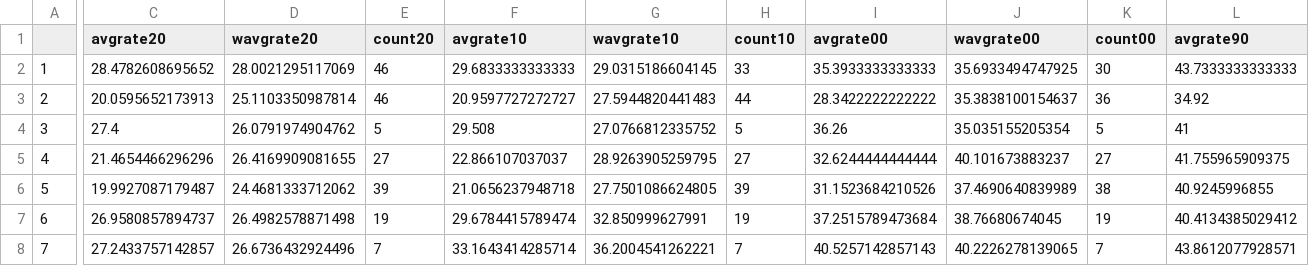
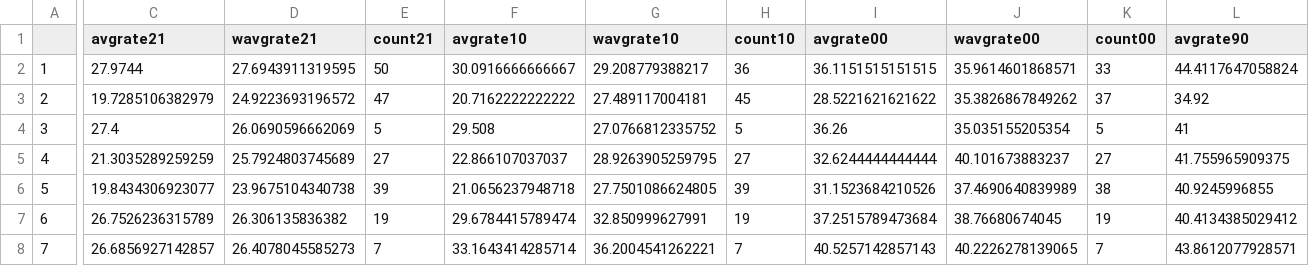
Before and after one commit to TaxFoundation/worldwide-corporate-tax-rates, a CSV file: final_outputs/regional_all_data.csv, drawn as a sheet; only a part is shown, gaps mark what is left out; the diff covers the shown part only; the diff names each change by its address in the sheet, - before the commit and + after, or states it on an @@ line.

Commit message:
final_outputs

```diff
--- a/final_outputs/regional_all_data.csv
+++ b/final_outputs/regional_all_data.csv
-C1: avgrate20
+C1: avgrate21
-D1: wavgrate20
+D1: wavgrate21
-E1: count20
+E1: count21
-C2 (avgrate21): 28.4782608695652
+C2 (avgrate21): 27.9744
-D2 (wavgrate21): 28.0021295117069
+D2 (wavgrate21): 27.6943911319595
-E2 (count21): 46
+E2 (count21): 50
-F2 (avgrate10): 29.6833333333333
+F2 (avgrate10): 30.0916666666667
-G2 (wavgrate10): 29.0315186604145
+G2 (wavgrate10): 29.208779388217
-H2 (count10): 33
+H2 (count10): 36
-I2 (avgrate00): 35.3933333333333
+I2 (avgrate00): 36.1151515151515
-J2 (wavgrate00): 35.6933494747925
+J2 (wavgrate00): 35.9614601868571
-K2 (count00): 30
+K2 (count00): 33
-L2 (avgrate90): 43.7333333333333
+L2 (avgrate90): 44.4117647058824
-C3 (avgrate21): 20.0595652173913
+C3 (avgrate21): 19.7285106382979
-D3 (wavgrate21): 25.1103350987814
+D3 (wavgrate21): 24.9223693196572
-E3 (count21): 46
+E3 (count21): 47
-F3 (avgrate10): 20.9597727272727
+F3 (avgrate10): 20.7162222222222
-G3 (wavgrate10): 27.5944820441483
+G3 (wavgrate10): 27.489117004181
-H3 (count10): 44
+H3 (count10): 45
-I3 (avgrate00): 28.3422222222222
+I3 (avgrate00): 28.5221621621622
-J3 (wavgrate00): 35.3838100154637
+J3 (wavgrate00): 35.3826867849262
-K3 (count00): 36
+K3 (count00): 37
-D4 (wavgrate21): 26.0791974904762
+D4 (wavgrate21): 26.0690596662069
-C5 (avgrate21): 21.4654466296296
+C5 (avgrate21): 21.3035289259259
-D5 (wavgrate21): 26.4169909081655
+D5 (wavgrate21): 25.7924803745689
-C6 (avgrate21): 19.9927087179487
+C6 (avgrate21): 19.8434306923077
-D6 (wavgrate21): 24.4681333712062
+D6 (wavgrate21): 23.9675104340738
-C7 (avgrate21): 26.9580857894737
+C7 (avgrate21): 26.7526236315789
-D7 (wavgrate21): 26.4982578871498
+D7 (wavgrate21): 26.306135836382
-C8 (avgrate21): 27.2433757142857
+C8 (avgrate21): 26.6856927142857
-D8 (wavgrate21): 26.6736432924496
+D8 (wavgrate21): 26.4078045585273
```
Also changed, not shown: 35 edited cells elsewhere in this file, final_outputs/all_rates_2021.csv, final_outputs/distribution_all_decades.csv, 6 other files.
